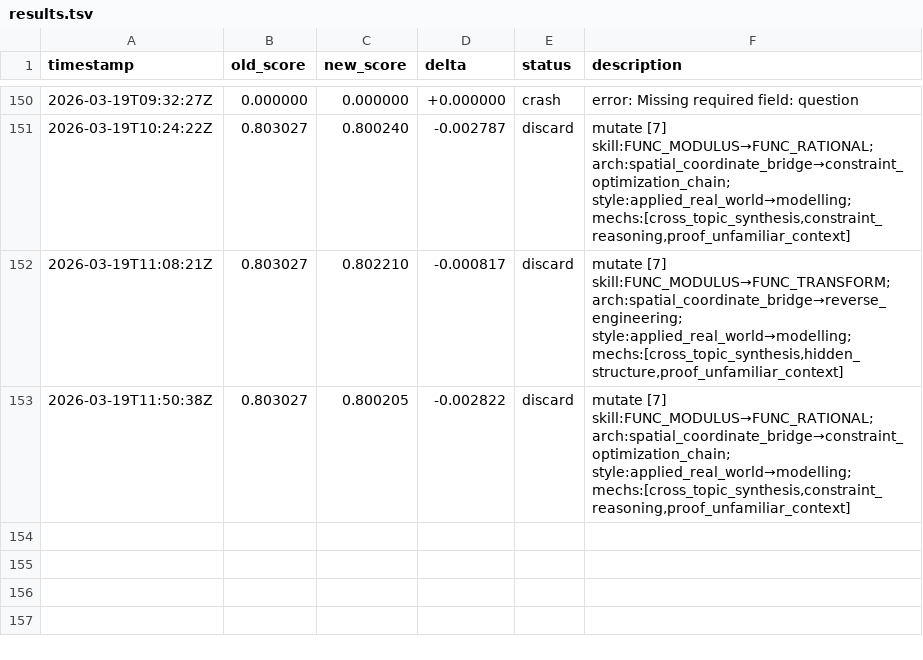
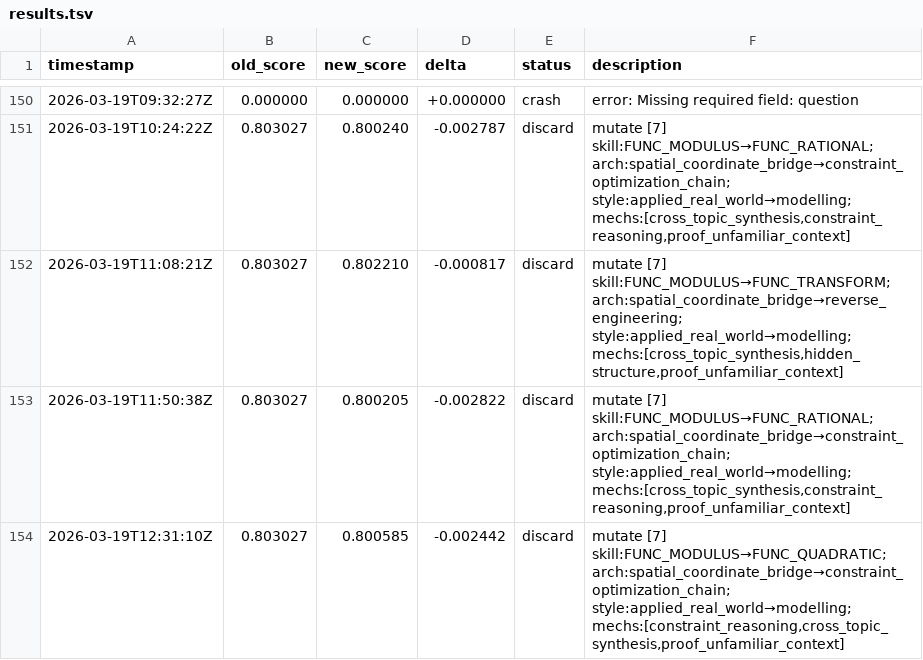
Before and after one commit to jhk7784/autoquestions, a TSV file: results.tsv, drawn as a sheet; only a part is shown, gaps mark what is left out; the diff names each change by its address in the sheet, - before the commit and + after, or states it on an @@ line.

Commit message:
cycle: run-23294880073

```diff
--- a/results.tsv
+++ b/results.tsv
+row 154: 2026-03-19T12:31:10Z | 0.803027 | 0.800585 | -0.002442 | discard | mutate [7] skill:FUNC_MODULUS→FUNC_QUADRATIC; arch:spatial_coordinate_bridge→constraint_optimization_chain; style:applied_real_world→modelling; mechs:[constraint_reasoning,cross_topic_synthesis,proof_unfamiliar_context]
```
